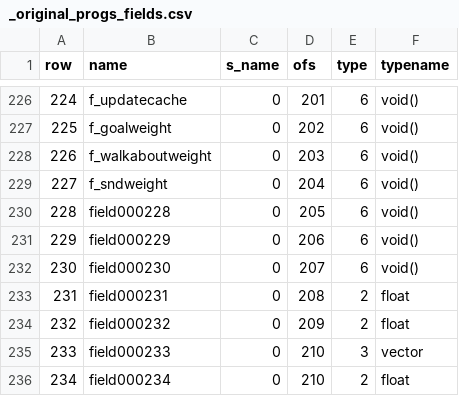
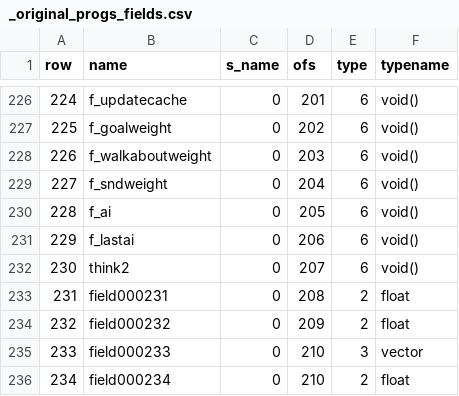
Before and after one commit to nickgovier/DeQCC, a CSV file: obots/_original_progs_fields.csv, drawn as a sheet; only a part is shown, gaps mark what is left out.

```diff
--- a/obots/_original_progs_fields.csv
+++ b/obots/_original_progs_fields.csv
@@ -229,5 +229,5 @@ row,name,s_name,ofs,type,typename
 227,f_sndweight,0,204,6,void()
-228,field000228,0,205,6,void()
-229,field000229,0,206,6,void()
-230,field000230,0,207,6,void()
+228,f_ai,0,205,6,void()
+229,f_lastai,0,206,6,void()
+230,think2,0,207,6,void()
 231,field000231,0,208,2,float
```
Also changed, not shown: obots/_original_progs_functions.csv, obots/_original_progs_globaldefs.csv, 7 other files.
